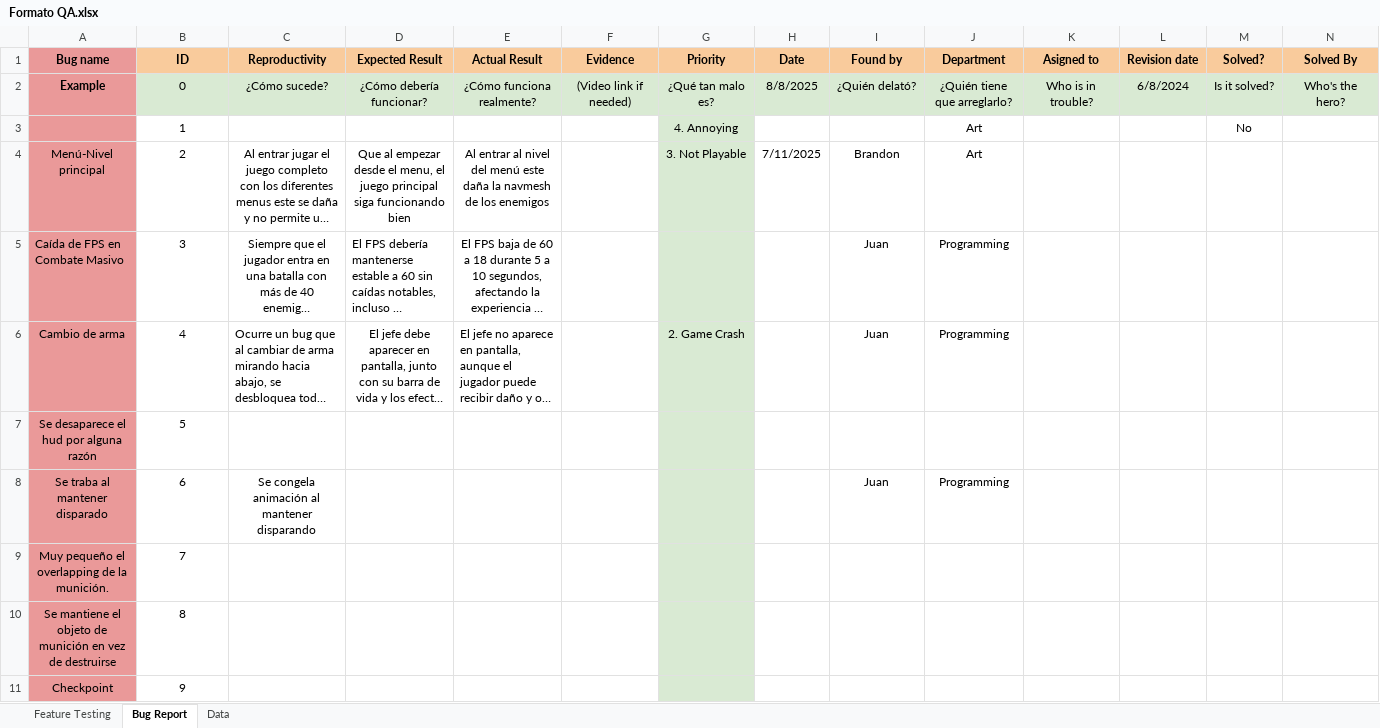
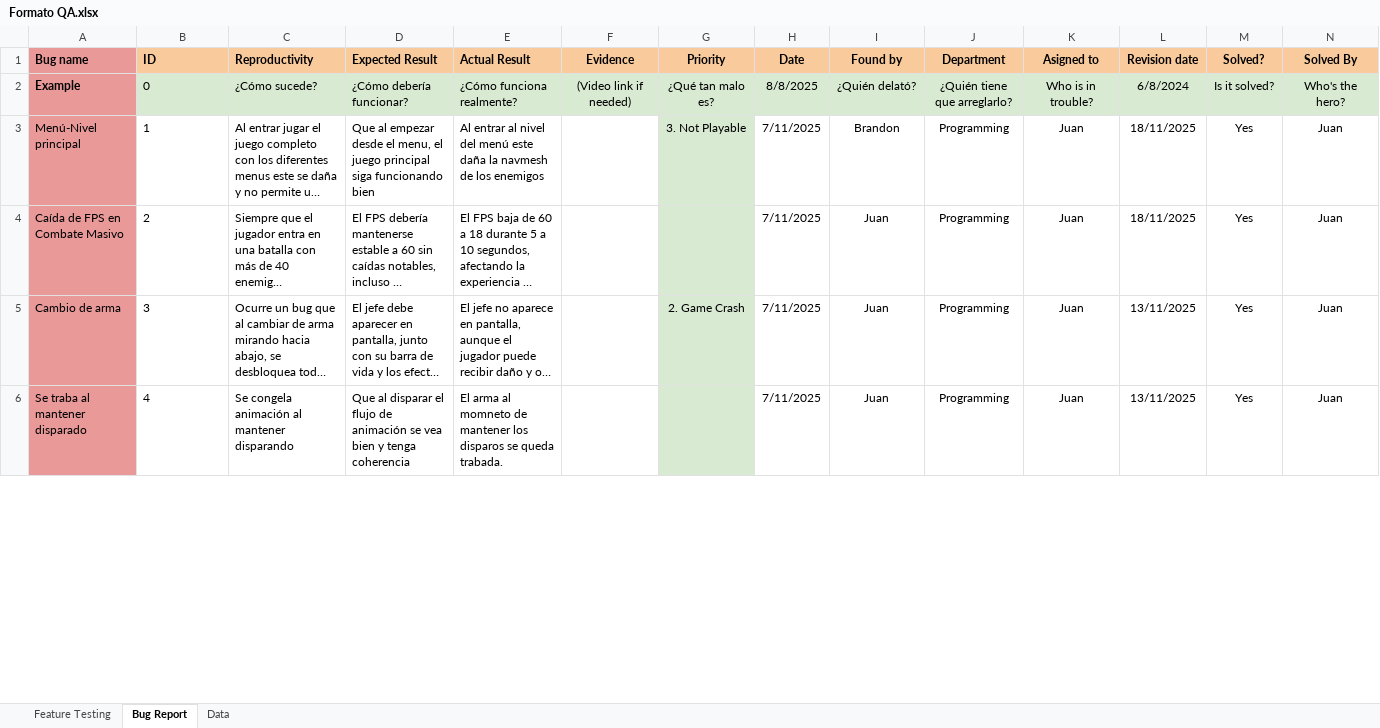
Before and after one commit to JuanSanabria55822013/BloodSteelRepositorio, an Excel workbook: BloodSteel/Documentos/Formato QA.xlsx, sheet Bug Report, drawn as a sheet; only a part is shown; long unchanged cells end in …; values as stored, in another font and other column widths than the file's, no borders; charts and pictures not drawn; removed rows and columns are numbered as before the commit, all else as after; the diff covers the shown part only; the diff names each change by its address in the sheet, - before the commit and + after, or states it on an @@ line.

```diff
--- a/BloodSteel/Documentos/Formato QA.xlsx (sheet Bug Report)
+++ b/BloodSteel/Documentos/Formato QA.xlsx (sheet Bug Report)
-A1:E2 alignment: center
+A1:E2 alignment: left
-row 3:  | 1 |  |  |  |  | 4. Annoying |  |  | Art |  |  | No
-A3:E3 alignment: center
+A3:E3 alignment: left
-B3 (ID): 2
+B3 (ID): 1
-J3 (Department): Art
+J3 (Department): Programming
-K3:K5 (Asigned to): (empty)
+K3:K5 (Asigned to): Juan
-L3:L4 (Revision date): (empty)
+L3:L4 (Revision date): 18/11/2025
-M3:M5 (Solved?): (empty)
+M3:M5 (Solved?): Yes
-N3:N5 (Solved By): (empty)
+N3:N5 (Solved By): Juan
-B4 (ID): 3
+B4 (ID): 2
-B4:C4 alignment: center
+B4:C4 alignment: left
-E4 alignment: center
+E4 alignment: left
-H4:H5 (Date): (empty)
+H4:H5 (Date): 7/11/2025
-A5:B5 alignment: center
+A5:B5 alignment: left
-B5 (ID): 4
+B5 (ID): 3
-D5 alignment: center
+D5 alignment: left
-L5 (Revision date): (empty)
+L5 (Revision date): 13/11/2025
-row 7: Se desaparece el hud por alguna razón | 5
-A6:C6 alignment: center
+A6:C6 alignment: left
-B6 (ID): 6
+B6 (ID): 4
-D6 (Expected Result): (empty)
+D6 (Expected Result): Que al disparar el flujo de animación se vea bien y tenga coherencia
-E6 (Actual Result): (empty)
+E6 (Actual Result): El arma al momneto de mantener los disparos se queda trabada.
-H6 (Date): (empty)
+H6 (Date): 7/11/2025
-K6 (Asigned to): (empty)
+K6 (Asigned to): Juan
-L6 (Revision date): (empty)
+L6 (Revision date): 13/11/2025
-M6 (Solved?): (empty)
+M6 (Solved?): Yes
-N6 (Solved By): (empty)
+N6 (Solved By): Juan
-row 9: Muy pequeño el overlapping de la munición. | 7
-row 10: Se mantiene el objeto de munición en vez de destruirse | 8
-row 11: Checkpoint | 9
```
Also changed, not shown: 2 added rows, 1 removed row, 111 edited cells and cell formats elsewhere in this sheet, sheet Feature Testing, 10 other files.
